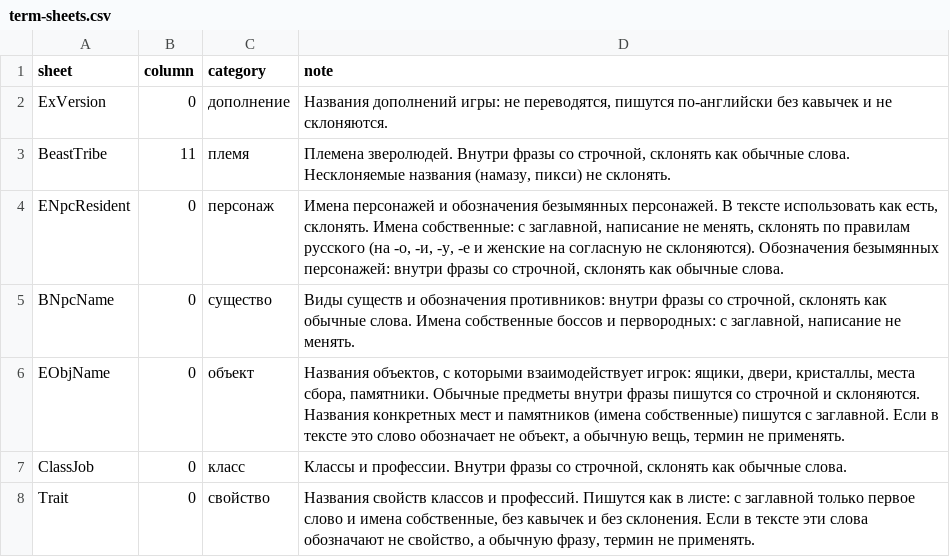
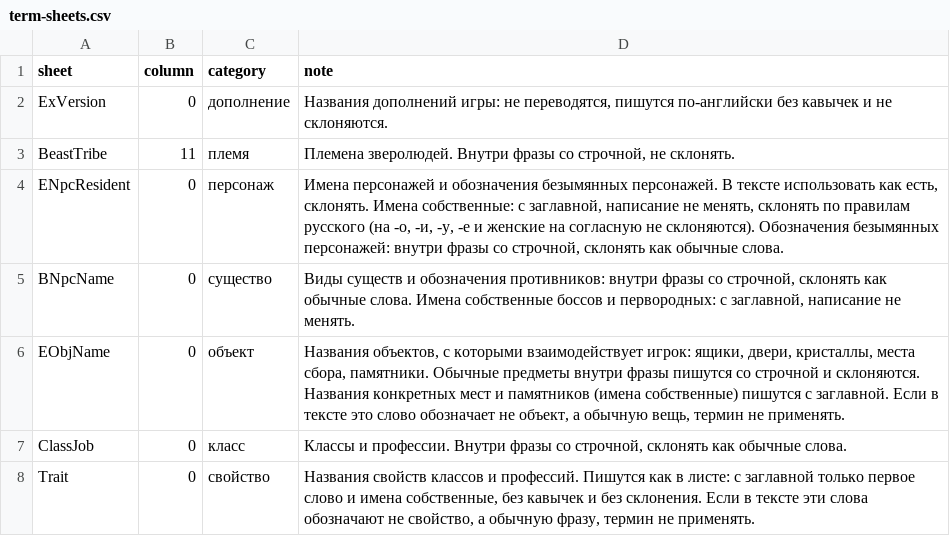
Before and after one commit to AngelicaProject/ProjectPrima, a CSV file: aeria-knowledge/term-sheets.csv, drawn as a sheet; only a part is shown.

Commit message:
edit: 38 переводов
Изменено 38
Области: ENpcResident 12, Addon 10, transport 6, Item 3, LogMessage 2 +4
Термины: ~(Chaotic), ~(Extreme), ~(Hard), ~(Normal), ~(Savage), +Absolutely Glamourous, ~Althyk, +Althyk, the Keeper +41
Знания: term-sheets.csv

```diff
--- a/aeria-knowledge/term-sheets.csv
+++ b/aeria-knowledge/term-sheets.csv
@@ -2,3 +2,3 @@ sheet,column,category,note
 ExVersion,0,дополнение,"Названия дополнений игры: не переводятся, пишутся по-английски без кавычек и не склоняются."
-BeastTribe,11,племя,"Племена зверолюдей. Внутри фразы со строчной, склонять как обычные слова. Несклоняемые названия (намазу, пикси) не склонять."
+BeastTribe,11,племя,"Племена зверолюдей. Внутри фразы со строчной, не склонять."
 ENpcResident,0,персонаж,"Имена персонажей и обозначения безымянных персонажей. В тексте использовать как есть, склонять. Имена собственные: с заглавной, написание не менять, склонять по правилам русского (на -о, -и, -у, -е и женские на согласную не склоняются). Обозначения безымянных персонажей: внутри фразы со строчной, склонять как обычные слова."
```
Also changed, not shown: aeria-knowledge/terms.csv, 13 other files.
